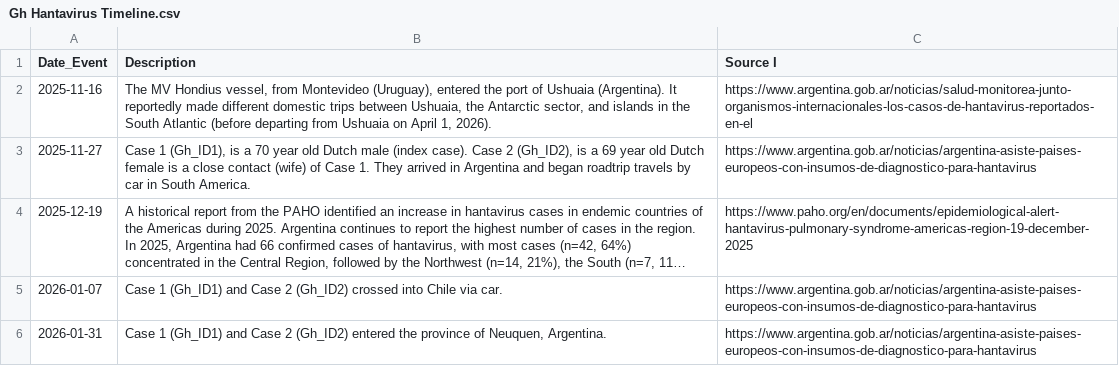
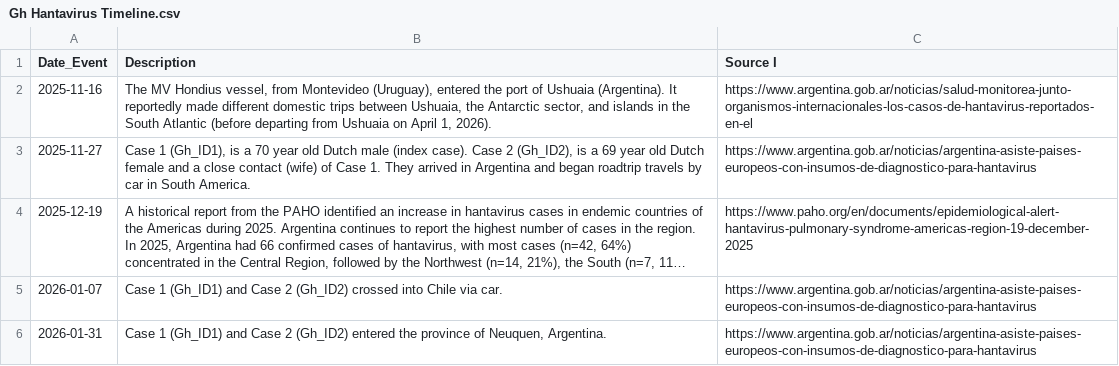
Before and after one commit to globaldothealth/outbreak-data, a CSV file: hantavirus/Gh Hantavirus Timeline.csv, drawn as a sheet; only a part is shown; long unchanged cells end in …; the diff names each change by its address in the sheet, - before the commit and + after, or states it on an @@ line.

Commit message:
Update Gh Hantavirus Timeline.csv

```diff
--- a/hantavirus/Gh Hantavirus Timeline.csv
+++ b/hantavirus/Gh Hantavirus Timeline.csv
-B3 (Description): …Dutch female is a close…
+B3 (Description): …Dutch female and a close…
```
